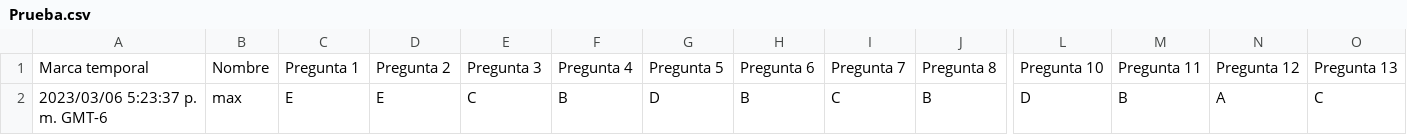
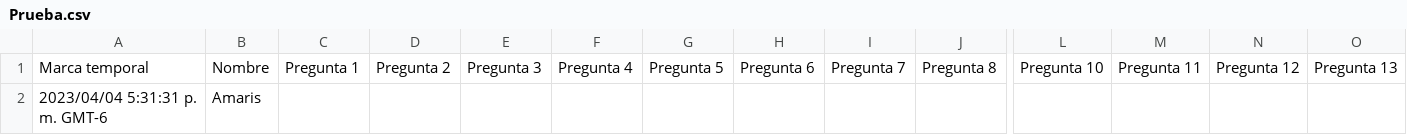
Before and after one commit to giovannilopez9808/Asesorias, a CSV file: PAA/Script/Prueba.csv, drawn as a sheet; only a part is shown, gaps mark what is left out; removed rows and columns are numbered as before the commit, all else as after; rows hold the shown columns only; the diff names each change by its address in the sheet, - before the commit and + after, or states it on an @@ line.

```diff
--- a/PAA/Script/Prueba.csv
+++ b/PAA/Script/Prueba.csv
-row 2: 2023/03/06 5:23:37 p. m. GMT-6 | max | E | E | C | B | D | B | C | B | D | B | A | C
+row 2: 2023/04/04 5:31:31 p. m. GMT-6 | Amaris
```
Also changed, not shown: 5 other files.
